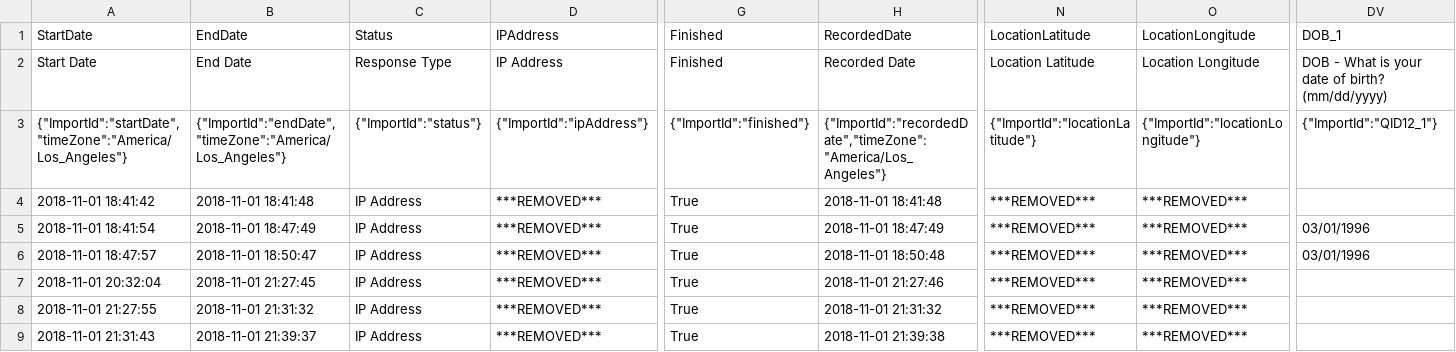
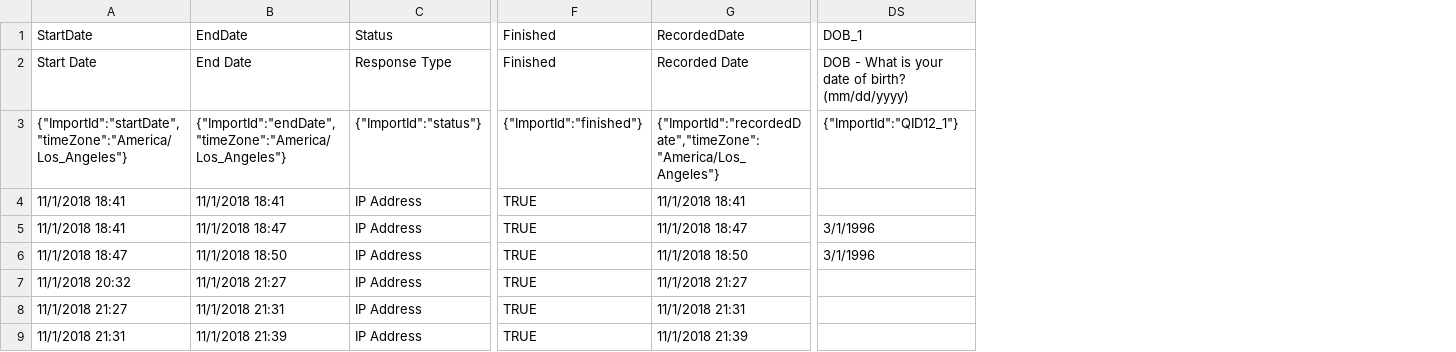
Before and after one commit to mariannazhang/tworek2016, a CSV file: data/Exp4_pilotA.csv, drawn as a sheet; only a part is shown, gaps mark what is left out; removed rows and columns are numbered as before the commit, all else as after; the diff names each change by its address in the sheet, - before the commit and + after, or states it on an @@ line.

```diff
--- a/data/Exp4_pilotA.csv
+++ b/data/Exp4_pilotA.csv
-column D (IPAddress), rows 2-9: IP Address | {"ImportId":"ipAddress"} | ***REMOVED*** | ***REMOVED*** | ***REMOVED*** | ***REMOVED*** | ***REMOVED*** | ***REMOVED***
-column N (LocationLatitude), rows 2-9: Location Latitude | {"ImportId":"locationLatitude"} | ***REMOVED*** | ***REMOVED*** | ***REMOVED*** | ***REMOVED*** | ***REMOVED*** | ***REMOVED***
-column O (LocationLongitude), rows 2-9: Location Longitude | {"ImportId":"locationLongitude"} | ***REMOVED*** | ***REMOVED*** | ***REMOVED*** | ***REMOVED*** | ***REMOVED*** | ***REMOVED***
-A4 (StartDate): 2018-11-01 18:41:42
+A4 (StartDate): 11/1/2018 18:41
-B4 (EndDate): 2018-11-01 18:41:48
+B4 (EndDate): 11/1/2018 18:41
-F4:F9 (Finished): True
+F4:F9 (Finished): TRUE
-G4 (RecordedDate): 2018-11-01 18:41:48
+G4 (RecordedDate): 11/1/2018 18:41
-A5 (StartDate): 2018-11-01 18:41:54
+A5 (StartDate): 11/1/2018 18:41
-B5 (EndDate): 2018-11-01 18:47:49
+B5 (EndDate): 11/1/2018 18:47
-G5 (RecordedDate): 2018-11-01 18:47:49
+G5 (RecordedDate): 11/1/2018 18:47
-DS5:DS6 (DOB_1): 03/01/1996
+DS5:DS6 (DOB_1): 3/1/1996
-A6 (StartDate): 2018-11-01 18:47:57
+A6 (StartDate): 11/1/2018 18:47
-B6 (EndDate): 2018-11-01 18:50:47
+B6 (EndDate): 11/1/2018 18:50
-G6 (RecordedDate): 2018-11-01 18:50:48
+G6 (RecordedDate): 11/1/2018 18:50
-A7 (StartDate): 2018-11-01 20:32:04
+A7 (StartDate): 11/1/2018 20:32
-B7 (EndDate): 2018-11-01 21:27:45
+B7 (EndDate): 11/1/2018 21:27
-G7 (RecordedDate): 2018-11-01 21:27:46
+G7 (RecordedDate): 11/1/2018 21:27
-A8 (StartDate): 2018-11-01 21:27:55
+A8 (StartDate): 11/1/2018 21:27
-B8 (EndDate): 2018-11-01 21:31:32
+B8 (EndDate): 11/1/2018 21:31
-G8 (RecordedDate): 2018-11-01 21:31:32
+G8 (RecordedDate): 11/1/2018 21:31
-A9 (StartDate): 2018-11-01 21:31:43
+A9 (StartDate): 11/1/2018 21:31
-B9 (EndDate): 2018-11-01 21:39:37
+B9 (EndDate): 11/1/2018 21:39
-G9 (RecordedDate): 2018-11-01 21:39:38
+G9 (RecordedDate): 11/1/2018 21:39
```
Also changed, not shown: data/Exp4_pilotB.csv, 4 other files.
